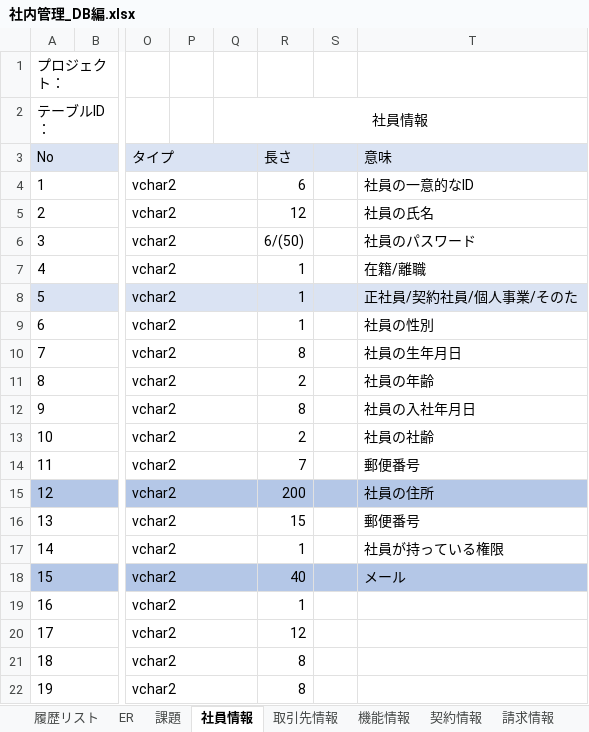
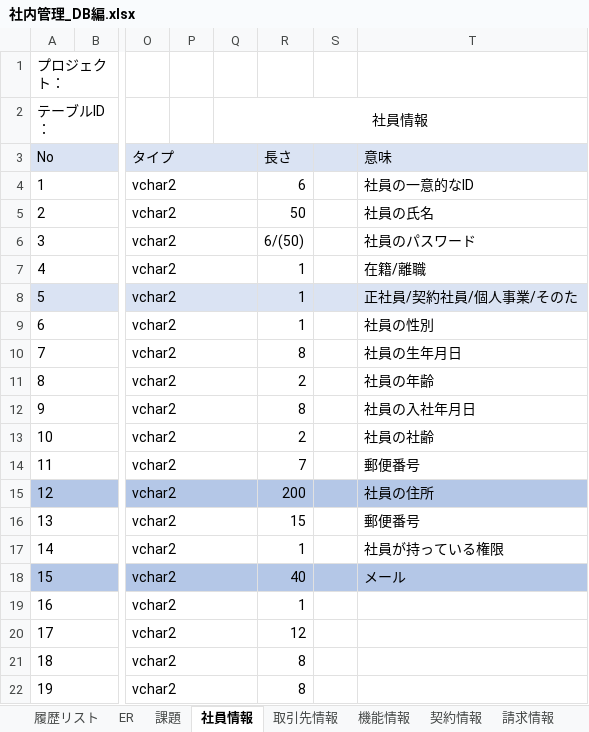
Before and after one commit to softtechSoft/ems, an Excel workbook: DOC/DB編/社内管理_DB編.xlsx, sheet 社員情報, drawn as a sheet; only a part is shown, gaps mark what is left out; values as stored, in another font and other column widths than the file's, no borders; the diff names each change by its address in the sheet, - before the commit and + after, or states it on an @@ line.

```diff
--- a/DOC/DB編/社内管理_DB編.xlsx (sheet 社員情報)
+++ b/DOC/DB編/社内管理_DB編.xlsx (sheet 社員情報)
-R5: 12
+R5: 50
```
Also changed, not shown: sheet 履歴リスト, 1 other file.
